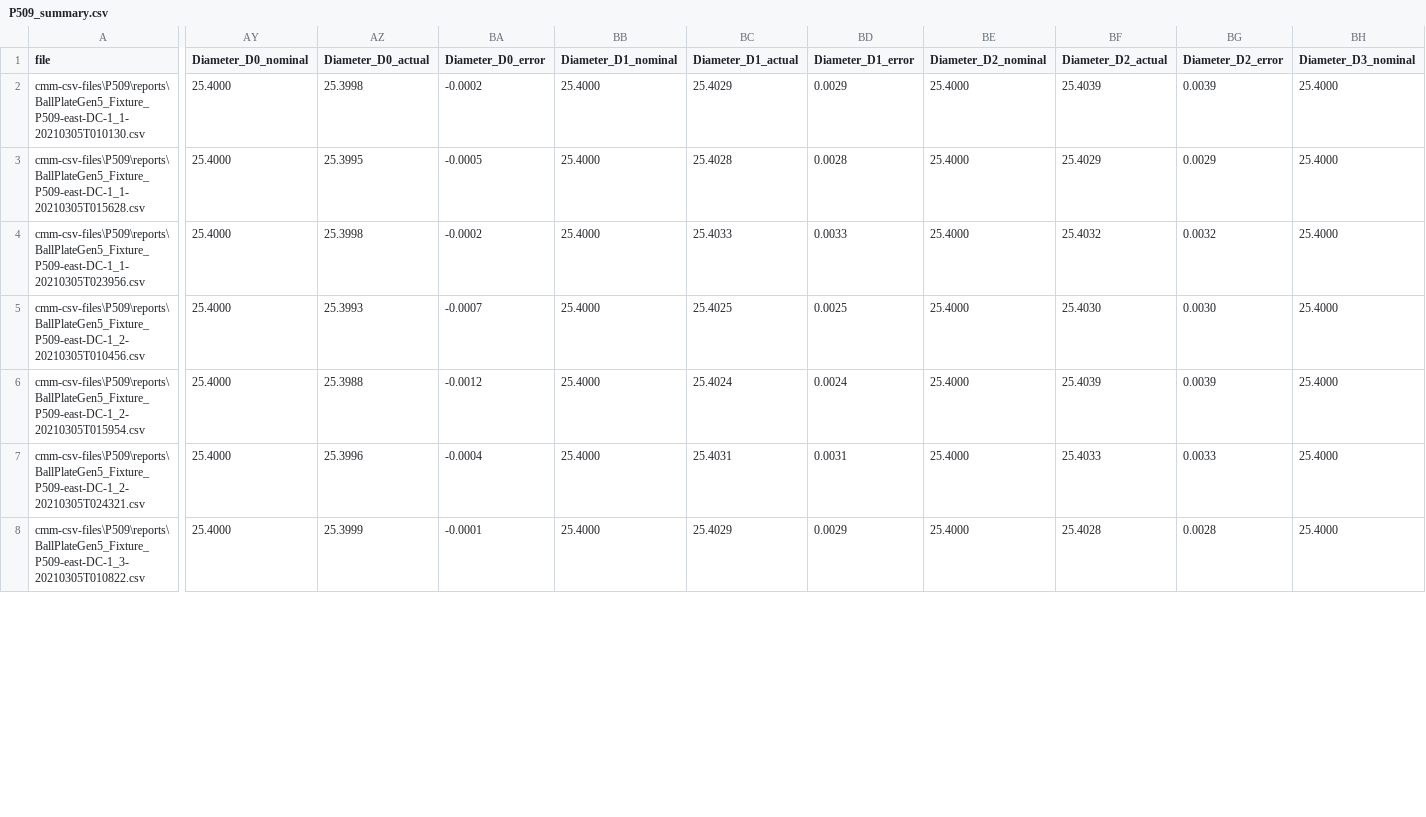
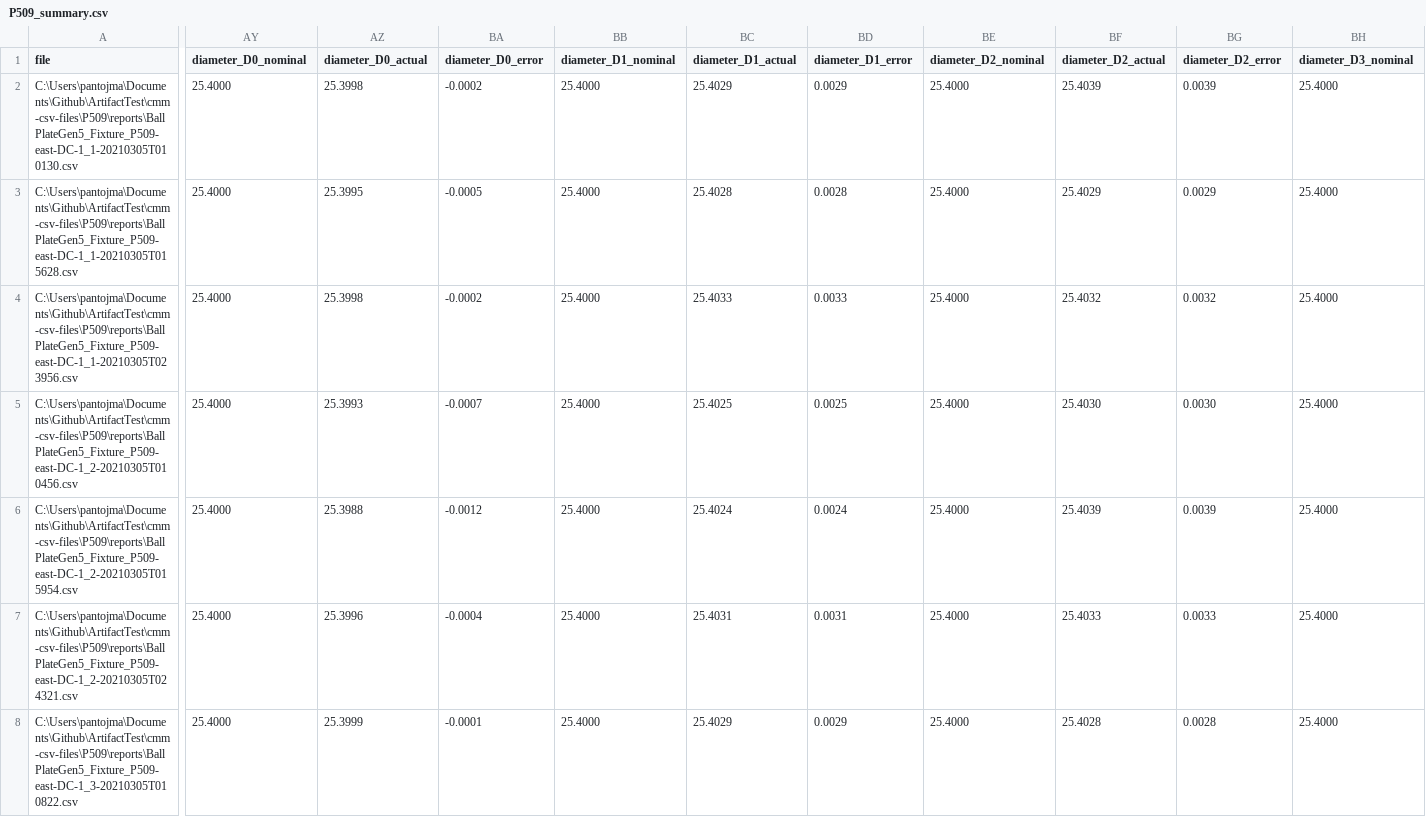
Before and after one commit to marcopantoja/ArtifactFileGenerator, a CSV file: cmm-csv-files/P509/Reports/P509_summary.csv, drawn as a sheet; only a part is shown, gaps mark what is left out; the diff covers the shown part only; the diff names each change by its address in the sheet, - before the commit and + after, or states it on an @@ line.

```diff
--- a/cmm-csv-files/P509/Reports/P509_summary.csv
+++ b/cmm-csv-files/P509/Reports/P509_summary.csv
-AY1: Diameter_D0_nominal
+AY1: diameter_D0_nominal
-AZ1: Diameter_D0_actual
+AZ1: diameter_D0_actual
-BA1: Diameter_D0_error
+BA1: diameter_D0_error
-BB1: Diameter_D1_nominal
+BB1: diameter_D1_nominal
-BC1: Diameter_D1_actual
+BC1: diameter_D1_actual
-BD1: Diameter_D1_error
+BD1: diameter_D1_error
-BE1: Diameter_D2_nominal
+BE1: diameter_D2_nominal
-BF1: Diameter_D2_actual
+BF1: diameter_D2_actual
-BG1: Diameter_D2_error
+BG1: diameter_D2_error
-BH1: Diameter_D3_nominal
+BH1: diameter_D3_nominal
-A2 (file): cmm-csv-files\P509\reports\BallPlateGen5_Fixture_P509-east-DC-1_1-20210305T010130.csv
+A2 (file): C:\Users\pantojma\Documents\Github\ArtifactTest\cmm-csv-files\P509\reports\BallPlateGen5_Fixture_P509-east-DC-1_1-20210305T010130.csv
-A3 (file): cmm-csv-files\P509\reports\BallPlateGen5_Fixture_P509-east-DC-1_1-20210305T015628.csv
+A3 (file): C:\Users\pantojma\Documents\Github\ArtifactTest\cmm-csv-files\P509\reports\BallPlateGen5_Fixture_P509-east-DC-1_1-20210305T015628.csv
-A4 (file): cmm-csv-files\P509\reports\BallPlateGen5_Fixture_P509-east-DC-1_1-20210305T023956.csv
+A4 (file): C:\Users\pantojma\Documents\Github\ArtifactTest\cmm-csv-files\P509\reports\BallPlateGen5_Fixture_P509-east-DC-1_1-20210305T023956.csv
-A5 (file): cmm-csv-files\P509\reports\BallPlateGen5_Fixture_P509-east-DC-1_2-20210305T010456.csv
+A5 (file): C:\Users\pantojma\Documents\Github\ArtifactTest\cmm-csv-files\P509\reports\BallPlateGen5_Fixture_P509-east-DC-1_2-20210305T010456.csv
-A6 (file): cmm-csv-files\P509\reports\BallPlateGen5_Fixture_P509-east-DC-1_2-20210305T015954.csv
+A6 (file): C:\Users\pantojma\Documents\Github\ArtifactTest\cmm-csv-files\P509\reports\BallPlateGen5_Fixture_P509-east-DC-1_2-20210305T015954.csv
-A7 (file): cmm-csv-files\P509\reports\BallPlateGen5_Fixture_P509-east-DC-1_2-20210305T024321.csv
+A7 (file): C:\Users\pantojma\Documents\Github\ArtifactTest\cmm-csv-files\P509\reports\BallPlateGen5_Fixture_P509-east-DC-1_2-20210305T024321.csv
-A8 (file): cmm-csv-files\P509\reports\BallPlateGen5_Fixture_P509-east-DC-1_3-20210305T010822.csv
+A8 (file): C:\Users\pantojma\Documents\Github\ArtifactTest\cmm-csv-files\P509\reports\BallPlateGen5_Fixture_P509-east-DC-1_3-20210305T010822.csv
```
Also changed, not shown: 64 edited cells elsewhere in this file, 3 other files.
